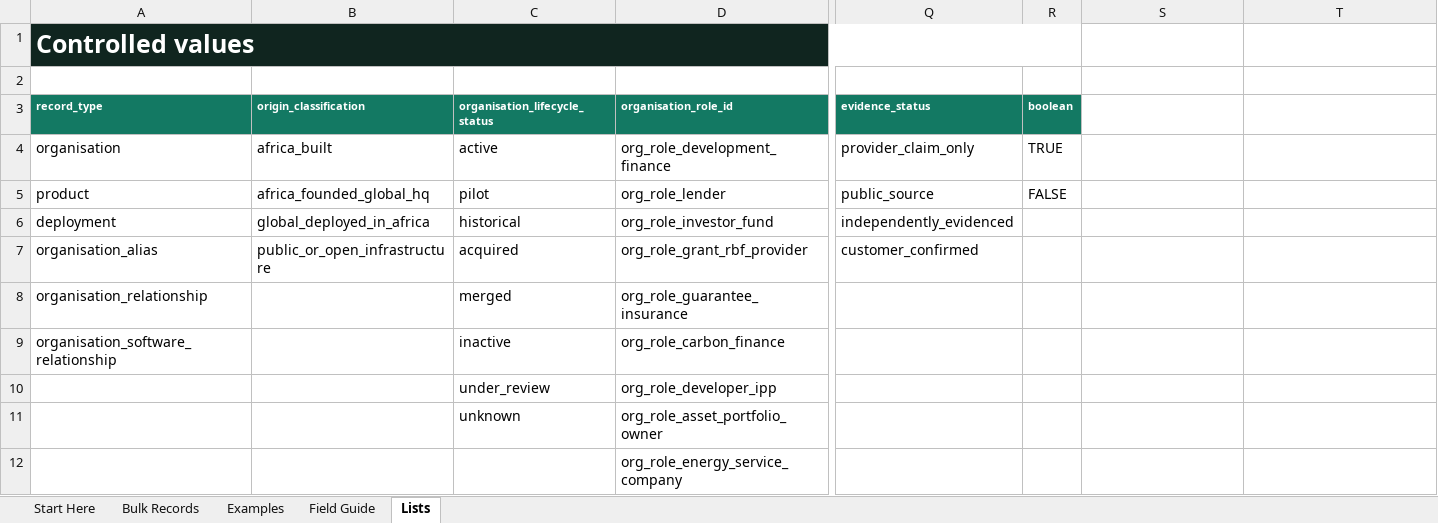
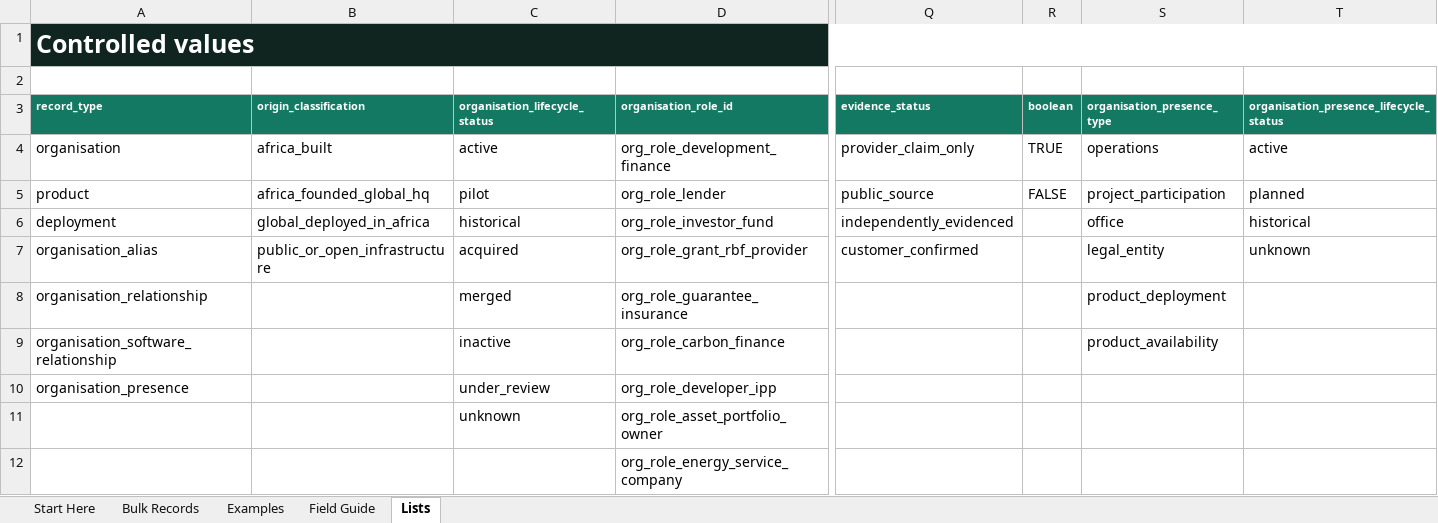
Before and after one commit to kaykluz/africa-energy-software-map, an Excel workbook: web/public/downloads/templates/africa-energy-software-map-bulk-import.xlsx, sheet Lists, drawn as a sheet; only a part is shown, gaps mark what is left out; values as stored, in another font and other column widths than the file's, no borders; the diff names each change by its address in the sheet, - before the commit and + after, or states it on an @@ line.

Commit message:
feat: add sourced organisation presence layers

```diff
--- a/web/public/downloads/templates/africa-energy-software-map-bulk-import.xlsx (sheet Lists)
+++ b/web/public/downloads/templates/africa-energy-software-map-bulk-import.xlsx (sheet Lists)
-A1:R1 merged
+A1:T1 merged
-S1:T1 fill: none
+S1:T1 fill: #10251F
-S3: (empty)
+S3: organisation_presence_type
-S3:T3 fill: none
+S3:T3 fill: #137963
-T3: (empty)
+T3: organisation_presence_lifecycle_status
-S4 (organisation_presence_type): (empty)
+S4 (organisation_presence_type): operations
-T4: (empty)
+T4: active
-S5 (organisation_presence_type): (empty)
+S5 (organisation_presence_type): project_participation
-T5: (empty)
+T5: planned
-S6 (organisation_presence_type): (empty)
+S6 (organisation_presence_type): office
-T6: (empty)
+T6: historical
-S7 (organisation_presence_type): (empty)
+S7 (organisation_presence_type): legal_entity
-T7: (empty)
+T7: unknown
-S8 (organisation_presence_type): (empty)
+S8 (organisation_presence_type): product_deployment
-S9 (organisation_presence_type): (empty)
+S9 (organisation_presence_type): product_availability
-A10 (record_type): (empty)
+A10 (record_type): organisation_presence
```
Also changed, not shown: sheet Examples, sheet Field Guide, sheet Bulk Records, sheet Start Here, 28 other files.
